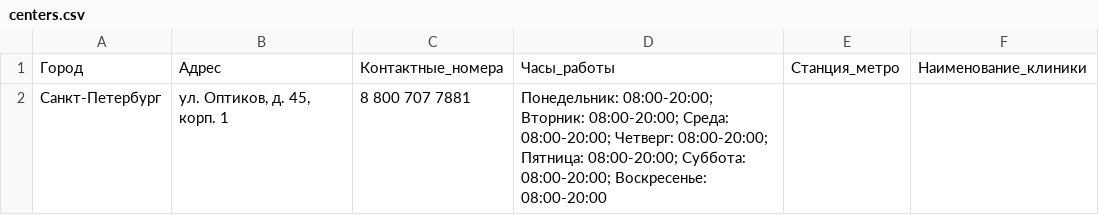
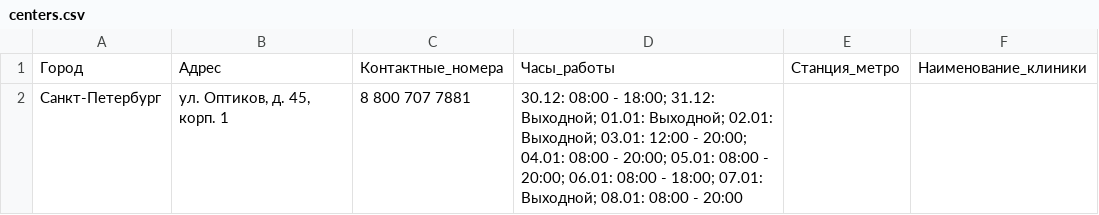
Before and after one commit to global-delete/med_parser, a CSV file: KrilovMisha/data/centers.csv, drawn as a sheet.

```diff
--- a/KrilovMisha/data/centers.csv
+++ b/KrilovMisha/data/centers.csv
@@ -1,2 +1,2 @@
 Город,Адрес,Контактные_номера,Часы_работы,Станция_метро,Наименование_клиники
-Санкт-Петербург,"ул. Оптиков, д. 45, корп. 1",8 800 707 7881,Понедельник: 08:00-20:00; Вторник: 08:00-20:00; Среда: 08:00-20:00; Четверг: 08:00-20:00; Пятница: 08:00-20:00; Суббота: 08:00-20:00; Воскресенье: 08:00-20:00,,
+Санкт-Петербург,"ул. Оптиков, д. 45, корп. 1",8 800 707 7881,30.12: 08:00 - 18:00; 31.12: Выходной; 01.01: Выходной; 02.01: Выходной; 03.01: 12:00 - 20:00; 04.01: 08:00 - 20:00; 05.01: 08:00 - 20:00; 06.01: 08:00 - 18:00; 07.01: Выходной; 08.01: 08:00 - 20:00,,
```
Also changed, not shown: KrilovMisha/data/analysis.csv, 4 other files.
